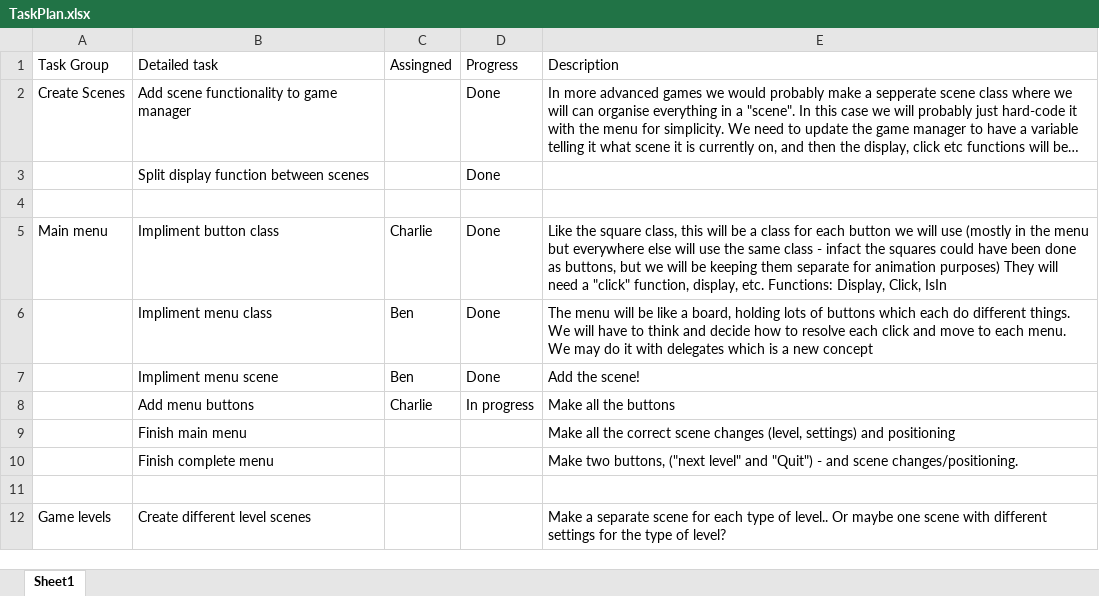
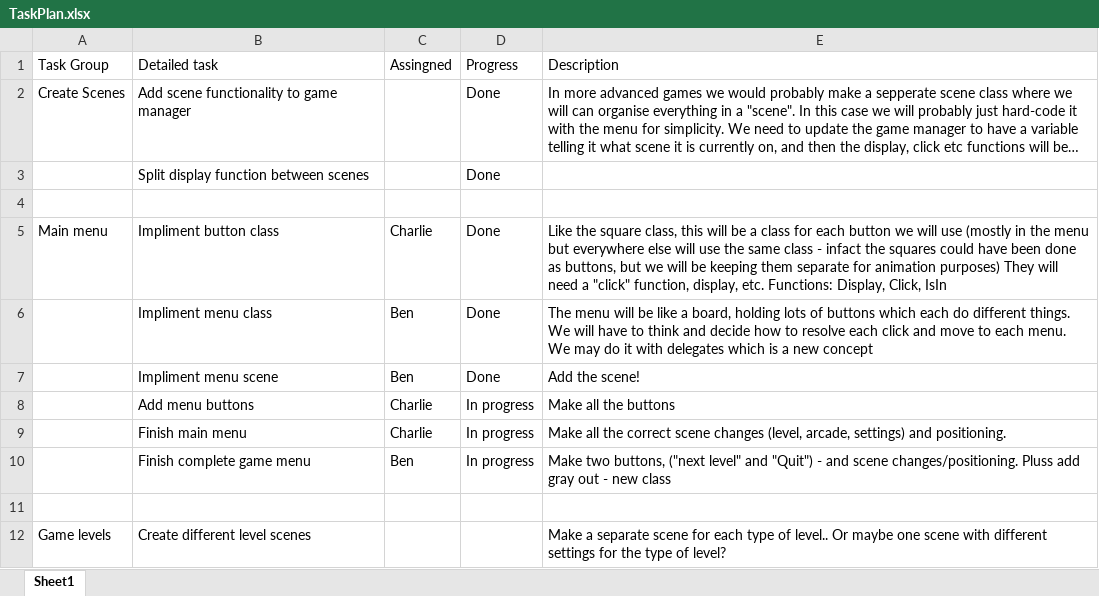
Before and after one commit to Mowtine/PuzzleGame, an Excel workbook: TaskPlan.xlsx, sheet Sheet1, drawn as a sheet; only a part is shown; long unchanged cells end in …; values as stored, in another font and other column widths than the file's, no borders; conditional formats not drawn; removed rows and columns are numbered as before the commit, all else as after; the diff names each change by its address in the sheet, - before the commit and + after, or states it on an @@ line.

Commit message:
task sheet update

```diff
--- a/TaskPlan.xlsx (sheet Sheet1)
+++ b/TaskPlan.xlsx (sheet Sheet1)
-row 9:  | Finish main menu |  |  | Make all the correct scene changes (level, settings) and positioning
-row 10:  | Finish complete menu |  |  | Make two buttons, ("next level" and "Quit") - and scene changes/positioning.
+row 9:  | Finish main menu | Charlie | In progress | Make all the correct scene changes (level, arcade, settings) and positioning.
+row 10:  | Finish complete game menu | Ben | In progress | Make two buttons, ("next level" and "Quit") - and scene changes/positioning. Pluss add gray out - new class
```
